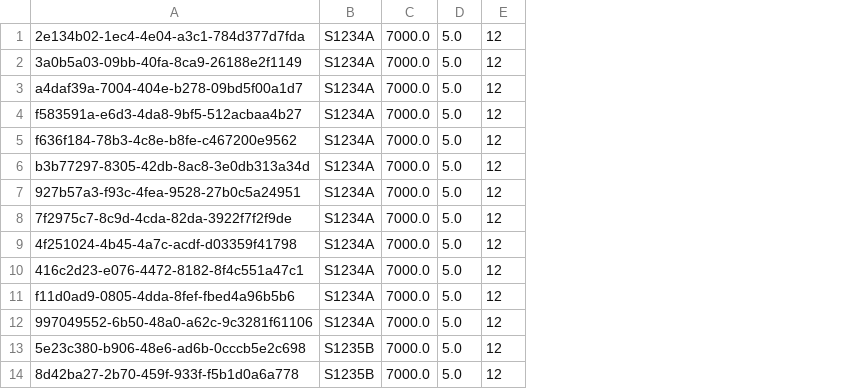
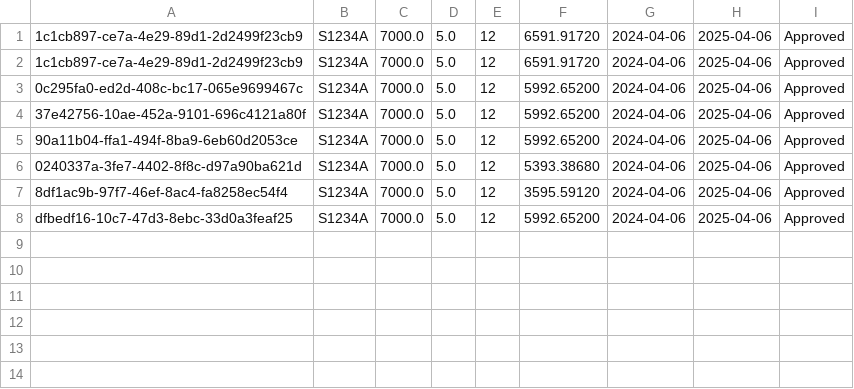
Before and after one commit to liptontea19/OOP_GRP21_Proj, a CSV file: data/Loans.csv, drawn as a sheet; removed rows and columns are numbered as before the commit, all else as after; the diff names each change by its address in the sheet, - before the commit and + after, or states it on an @@ line.

Commit message:
repaying loan updates the loan.csv, loans can be used again even if program restarts

```diff
--- a/data/Loans.csv
+++ b/data/Loans.csv
-column A, rows 1-8: 2e134b02-1ec4-4e04-a3c1-784d377d7fda | 3a0b5a03-09bb-40fa-8ca9-26188e2f1149 | a4daf39a-7004-404e-b278-09bd5f00a1d7 | f583591a-e6d3-4da8-9bf5-512acbaa4b27 | f636f184-78b3-4c8e-b8fe-c467200e9562 | b3b77297-8305-42db-8ac8-3e0db313a34d | 927b57a3-f93c-4fea-9528-27b0c5a24951 | 7f2975c7-8c9d-4cda-82da-3922f7f2f9de
+column A, rows 1-8: 1c1cb897-ce7a-4e29-89d1-2d2499f23cb9 | 1c1cb897-ce7a-4e29-89d1-2d2499f23cb9 | 0c295fa0-ed2d-408c-bc17-065e9699467c | 37e42756-10ae-452a-9101-696c4121a80f | 90a11b04-ffa1-494f-8ba9-6eb60d2053ce | 0240337a-3fe7-4402-8f8c-d97a90ba621d | 8df1ac9b-97f7-46ef-8ac4-fa8258ec54f4 | dfbedf16-10c7-47d3-8ebc-33d0a3feaf25
+column F, rows 1-8: 6591.91720 | 6591.91720 | 5992.65200 | 5992.65200 | 5992.65200 | 5393.38680 | 3595.59120 | 5992.65200
+column G, rows 1-8: all 2024-04-06
+column H, rows 1-8: all 2025-04-06
+column I, rows 1-8: all Approved
-row 9: 4f251024-4b45-4a7c-acdf-d03359f41798 | S1234A | 7000.0 | 5.0 | 12
-row 10: 416c2d23-e076-4472-8182-8f4c551a47c1 | S1234A | 7000.0 | 5.0 | 12
-row 11: f11d0ad9-0805-4dda-8fef-fbed4a96b5b6 | S1234A | 7000.0 | 5.0 | 12
-row 12: 997049552-6b50-48a0-a62c-9c3281f61106 | S1234A | 7000.0 | 5.0 | 12
-row 13: 5e23c380-b906-48e6-ad6b-0cccb5e2c698 | S1235B | 7000.0 | 5.0 | 12
-row 14: 8d42ba27-2b70-459f-933f-f5b1d0a6a778 | S1235B | 7000.0 | 5.0 | 12
```
Also changed, not shown: 4 other files.
